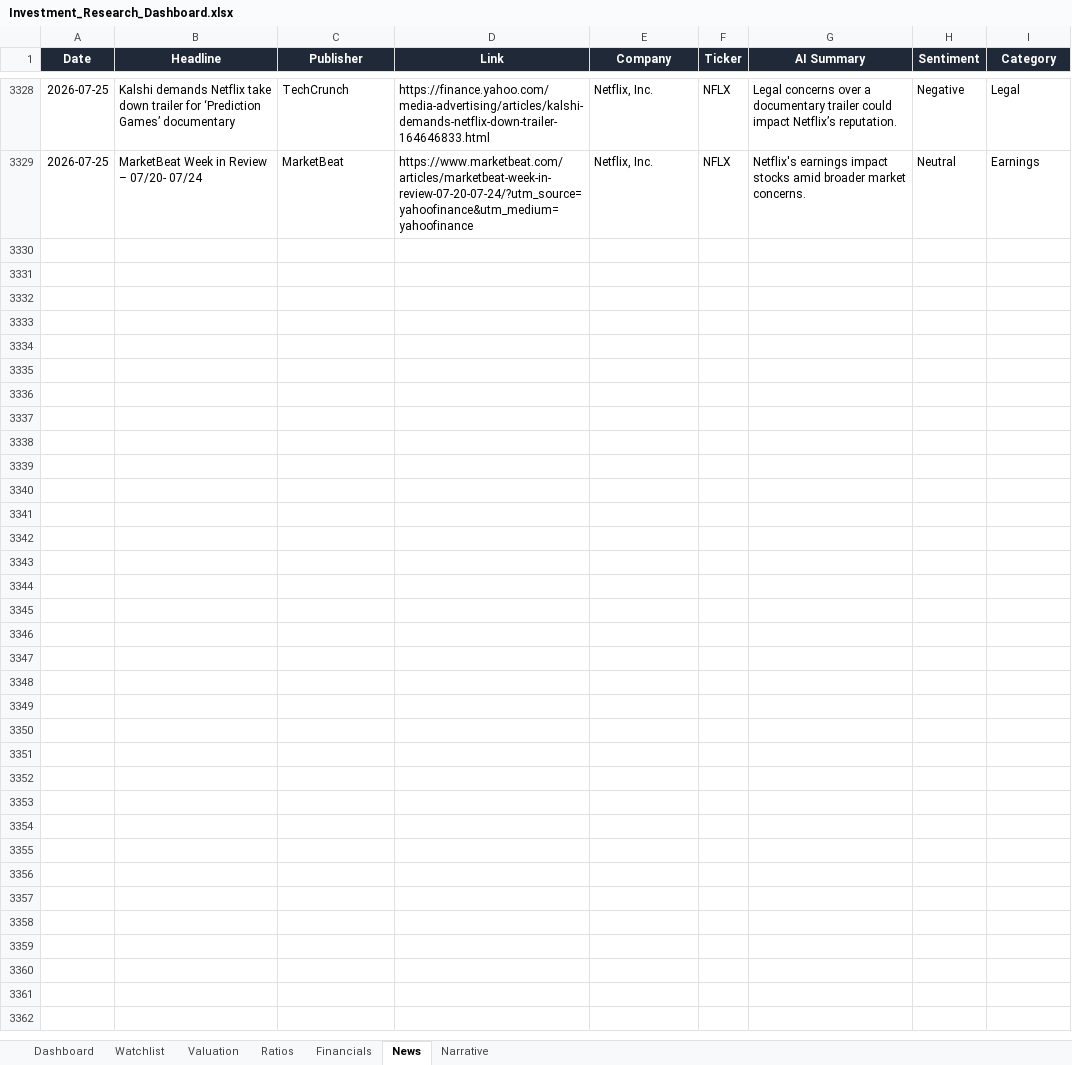
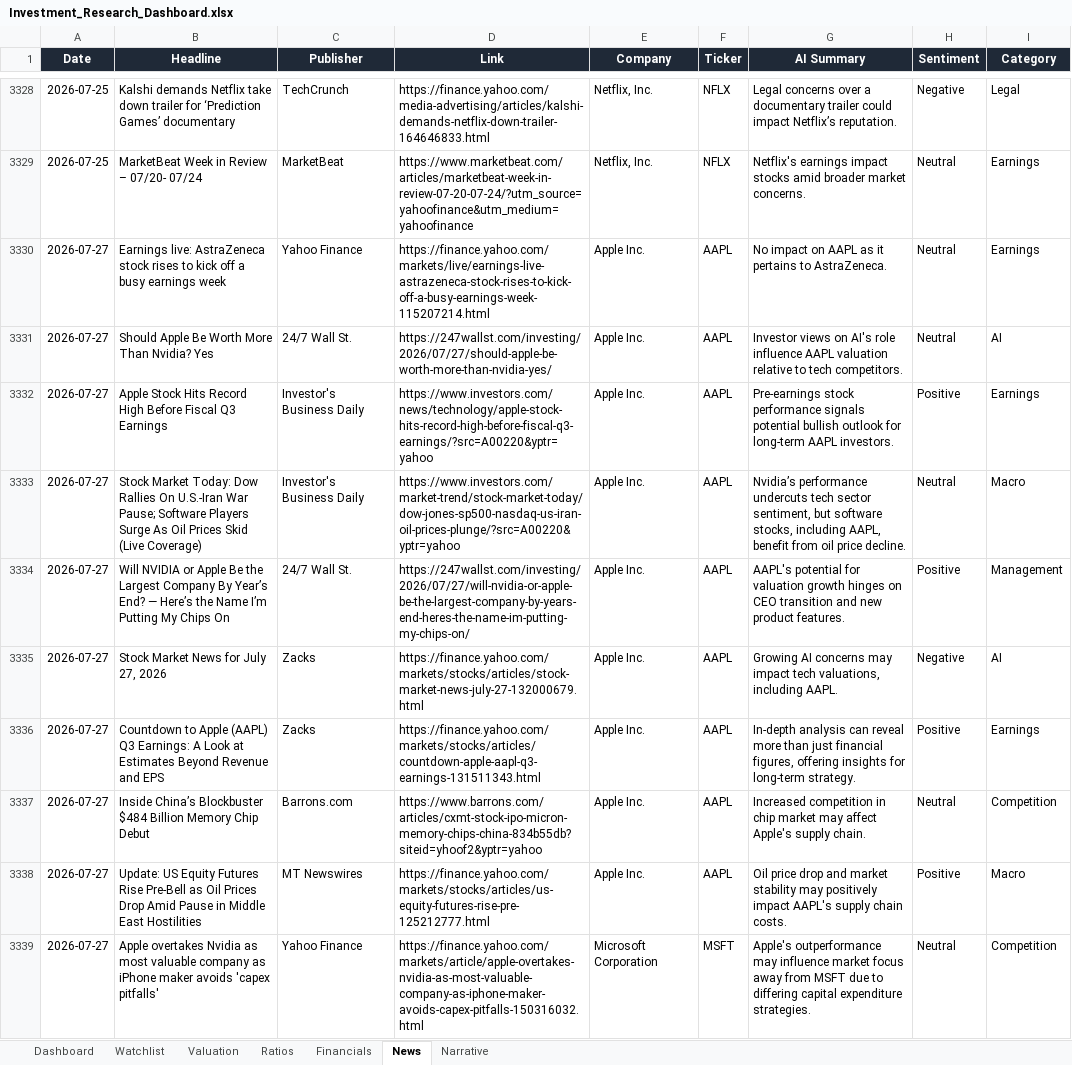
Before and after one commit to ishannair2005/Investing_Dashboard, an Excel workbook: Investment_Research_Dashboard.xlsx, sheet News, drawn as a sheet; only a part is shown, gaps mark what is left out; values as stored, in another font and other column widths than the file's, no borders; table styles not drawn; the diff covers the shown part only; the diff names each change by its address in the sheet, - before the commit and + after, or states it on an @@ line.

Commit message:
Daily sync: 2026-07-28

```diff
--- a/Investment_Research_Dashboard.xlsx (sheet News)
+++ b/Investment_Research_Dashboard.xlsx (sheet News)
+row 3330: 2026-07-27 | Earnings live: AstraZeneca stock rises to kick off a busy earnings week | Yahoo Finance | https://finance.yahoo.com/markets/live/earnings-live-astrazeneca-stock-rises-to-kick-off-a-busy-earnings-week-115207214.html | Apple Inc. | AAPL | No impact on AAPL as it pertains to AstraZeneca. | Neutral | Earnings
+row 3331: 2026-07-27 | Should Apple Be Worth More Than Nvidia? Yes | 24/7 Wall St. | https://247wallst.com/investing/2026/07/27/should-apple-be-worth-more-than-nvidia-yes/ | Apple Inc. | AAPL | Investor views on AI's role influence AAPL valuation relative to tech competitors. | Neutral | AI
+row 3332: 2026-07-27 | Apple Stock Hits Record High Before Fiscal Q3 Earnings | Investor's Business Daily | https://www.investors.com/news/technology/apple-stock-hits-record-high-before-fiscal-q3-earnings/?src=A00220&yptr=yahoo | Apple Inc. | AAPL | Pre-earnings stock performance signals potential bullish outlook for long-term AAPL investors. | Positive | Earnings
+row 3333: 2026-07-27 | Stock Market Today: Dow Rallies On U.S.-Iran War Pause; Software Players Surge As Oil Prices Skid (Live Coverage) | Investor's Business Daily | https://www.investors.com/market-trend/stock-market-today/dow-jones-sp500-nasdaq-us-iran-oil-prices-plunge/?src=A00220&yptr=yahoo | Apple Inc. | AAPL | Nvidia’s performance undercuts tech sector sentiment, but software stocks, including AAPL, benefit from oil price decline. | Neutral | Macro
+row 3334: 2026-07-27 | Will NVIDIA or Apple Be the Largest Company By Year’s End? — Here’s the Name I’m Putting My Chips On | 24/7 Wall St. | https://247wallst.com/investing/2026/07/27/will-nvidia-or-apple-be-the-largest-company-by-years-end-heres-the-name-im-putting-my-chips-on/ | Apple Inc. | AAPL | AAPL's potential for valuation growth hinges on CEO transition and new product features. | Positive | Management
+row 3335: 2026-07-27 | Stock Market News for July 27, 2026 | Zacks | https://finance.yahoo.com/markets/stocks/articles/stock-market-news-july-27-132000679.html | Apple Inc. | AAPL | Growing AI concerns may impact tech valuations, including AAPL. | Negative | AI
+row 3336: 2026-07-27 | Countdown to Apple (AAPL) Q3 Earnings: A Look at Estimates Beyond Revenue and EPS | Zacks | https://finance.yahoo.com/markets/stocks/articles/countdown-apple-aapl-q3-earnings-131511343.html | Apple Inc. | AAPL | In-depth analysis can reveal more than just financial figures, offering insights for long-term strategy. | Positive | Earnings
+row 3337: 2026-07-27 | Inside China’s Blockbuster $484 Billion Memory Chip Debut | Barrons.com | https://www.barrons.com/articles/cxmt-stock-ipo-micron-memory-chips-china-834b55db?siteid=yhoof2&yptr=yahoo | Apple Inc. | AAPL | Increased competition in chip market may affect Apple's supply chain. | Neutral | Competition
+row 3338: 2026-07-27 | Update: US Equity Futures Rise Pre-Bell as Oil Prices Drop Amid Pause in Middle East Hostilities | MT Newswires | https://finance.yahoo.com/markets/stocks/articles/us-equity-futures-rise-pre-125212777.html | Apple Inc. | AAPL | Oil price drop and market stability may positively impact AAPL's supply chain costs. | Positive | Macro
+row 3339: 2026-07-27 | Apple overtakes Nvidia as most valuable company as iPhone maker avoids 'capex pitfalls' | Yahoo Finance | https://finance.yahoo.com/markets/article/apple-overtakes-nvidia-as-most-valuable-company-as-iphone-maker-avoids-capex-pitfalls-150316032.html | Microsoft Corporation | MSFT | Apple's outperformance may influence market focus away from MSFT due to differing capital expenditure strategies. | Neutral | Competition
```
Also changed, not shown: 156 added rows elsewhere in this sheet, sheet Valuation, sheet Dashboard.
